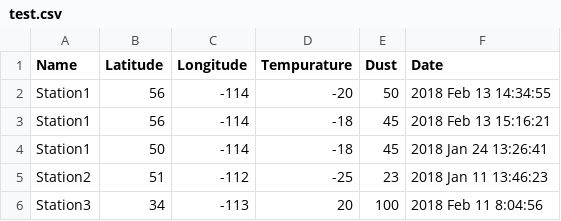
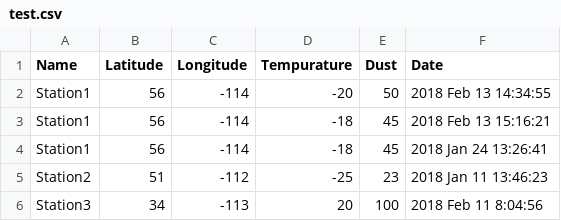
Before and after one commit to AdamOtto/ECE-492-W18, a CSV file: ECE492GUI/test.csv, drawn as a sheet.

```diff
--- a/ECE492GUI/test.csv
+++ b/ECE492GUI/test.csv
@@ -3,3 +3,3 @@ Station1,56,-114,-20,50,2018 Feb 13 14:34:55
 Station1,56,-114,-18,45,2018 Feb 13 15:16:21
-Station1,50,-114,-18,45,2018 Jan 24 13:26:41
+Station1,56,-114,-18,45,2018 Jan 24 13:26:41
 Station2,51,-112,-25,23,2018 Jan 11 13:46:23
```
Also changed, not shown: 1 other file.
